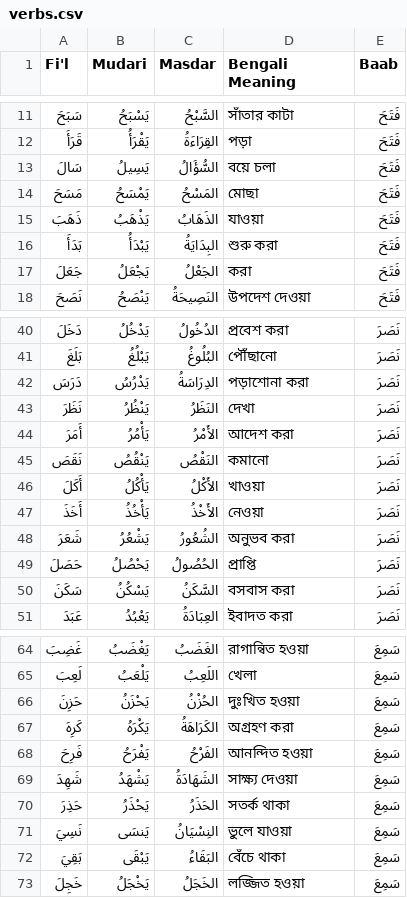
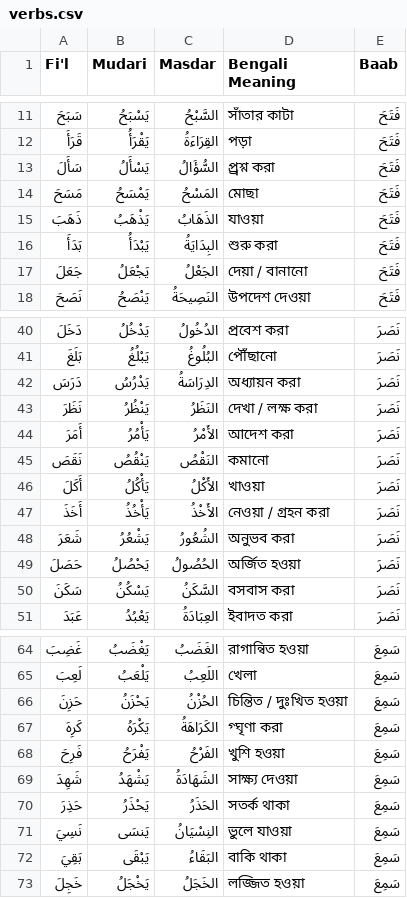
Before and after one commit to shababhsiddique/arabic-baab, a CSV file: verbs.csv, drawn as a sheet; only a part is shown, gaps mark what is left out; the diff covers the shown part only.

Commit message:
fixed misplaced meaning

```diff
--- a/verbs.csv
+++ b/verbs.csv
@@ -12,3 +12,3 @@ Fi'l,Mudari,Masdar,Bengali Meaning,Baab
 قَرَأَ,يَقْرَأُ,القِرَاءَةُ,পড়া,فَتَحَ
-سَالَ,يَسِيلُ,السُّؤَالُ ,বয়ে চলা,فَتَحَ
+سَأَلَ,يَسْأَلُ ,السُّؤَالُ ,প্র্রশ্ন করা ,فَتَحَ
 مَسَحَ,يَمْسَحُ,المَسْحُ,মোছা,فَتَحَ
@@ -16,3 +16,3 @@ Fi'l,Mudari,Masdar,Bengali Meaning,Baab
 بَدَأَ,يَبْدَأُ,البِدَايَةُ,শুরু করা,فَتَحَ
-جَعَلَ,يَجْعَلُ,الجَعْلُ,করা,فَتَحَ
+جَعَلَ,يَجْعَلُ,الجَعْلُ,দেয়া / বানানো,فَتَحَ
 نَصَحَ,يَنْصَحُ,النَصِيحَةُ,উপদেশ দেওয়া,فَتَحَ
@@ -41,4 +41,4 @@ Fi'l,Mudari,Masdar,Bengali Meaning,Baab
 بَلَغَ,يَبْلُغُ,البُلُوغُ,পৌঁছানো,نَصَرَ
-دَرَسَ,يَدْرُسُ,الدِرَاسَةُ,পড়াশোনা করা,نَصَرَ
-نَظَرَ,يَنْظُرُ,النَظَرُ,দেখা,نَصَرَ
+دَرَسَ,يَدْرُسُ,الدِرَاسَةُ,অধ্যায়ন করা,نَصَرَ
+نَظَرَ,يَنْظُرُ,النَظَرُ,দেখা / লক্ষ করা,نَصَرَ
 أَمَرَ,يَأْمُرُ,الأَمْرُ,আদেশ করা,نَصَرَ
@@ -46,5 +46,5 @@ Fi'l,Mudari,Masdar,Bengali Meaning,Baab
 أَكَلَ,يَأْكُلُ,الأَكْلُ,খাওয়া,نَصَرَ
-أَخَذَ,يَأْخُذُ,الأَخْذُ,নেওয়া,نَصَرَ
+أَخَذَ,يَأْخُذُ,الأَخْذُ,নেওয়া / গ্রহন করা,نَصَرَ
 شَعَرَ,يَشْعُرُ,الشُعُورُ,অনুভব করা,نَصَرَ
-حَصَلَ,يَحْصُلُ,الحُصُولُ,প্রাপ্তি,نَصَرَ
+حَصَلَ,يَحْصُلُ,الحُصُولُ,অর্জিত হওয়া,نَصَرَ
 سَكَنَ,يَسْكُنُ,السَّكَنُ,বসবাস করা,نَصَرَ
@@ -65,5 +65,5 @@ Fi'l,Mudari,Masdar,Bengali Meaning,Baab
 لَعِبَ,يَلْعَبُ,اللَعِبُ,খেলা,سَمِعَ
-حَزِنَ,يَحْزَنُ,الحُزْنُ,দুঃখিত হওয়া,سَمِعَ
-كَرِهَ,يَكْرَهُ,الكَرَاهَةُ,অগ্রহণ করা,سَمِعَ
-فَرِحَ,يَفْرَحُ,الفَرْحُ,আনন্দিত হওয়া,سَمِعَ
+حَزِنَ,يَحْزَنُ,الحُزْنُ,চিন্তিত / দুঃখিত হওয়া,سَمِعَ
+كَرِهَ,يَكْرَهُ,الكَرَاهَةُ,গ্ঘৃণা করা,سَمِعَ
+فَرِحَ,يَفْرَحُ,الفَرْحُ,খুশি হওয়া,سَمِعَ
 شَهِدَ,يَشْهَدُ,الشَهَادَةُ,সাক্ষ্য দেওয়া,سَمِعَ
@@ -71,3 +71,3 @@ Fi'l,Mudari,Masdar,Bengali Meaning,Baab
 نَسِيَ,يَنسَى,النِسْيَانُ,ভুলে যাওয়া,سَمِعَ
-بَقِيَ,يَبْقَى,البَقَاءُ,বেঁচে থাকা,سَمِعَ
+بَقِيَ,يَبْقَى,البَقَاءُ,বাকি থাকা,سَمِعَ
 خَجِلَ,يَخْجَلُ,الخَجَلُ,লজ্জিত হওয়া,سَمِعَ
```
Also changed, not shown: 21 edited cells elsewhere in this file.
